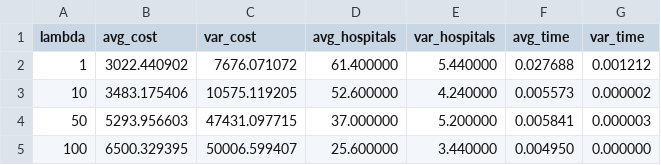
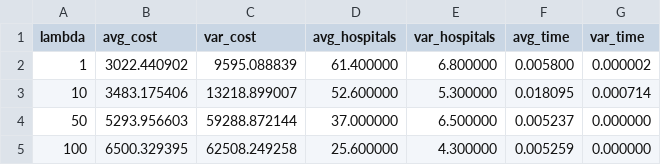
Before and after one commit to DALIA-00/Optimizing-Hospital-Locations-Using-Search-and-Optimization-Algorithms, a CSV file: Simulated_annealing/plots/benchmark_results.csv, drawn as a sheet.

```diff
--- a/Simulated_annealing/plots/benchmark_results.csv
+++ b/Simulated_annealing/plots/benchmark_results.csv
@@ -1,5 +1,5 @@
 lambda,avg_cost,var_cost,avg_hospitals,var_hospitals,avg_time,var_time
-1,3022.440902,7676.071072,61.400000,5.440000,0.027688,0.001212
-10,3483.175406,10575.119205,52.600000,4.240000,0.005573,0.000002
-50,5293.956603,47431.097715,37.000000,5.200000,0.005841,0.000003
-100,6500.329395,50006.599407,25.600000,3.440000,0.004950,0.000000
+1,3022.440902,9595.088839,61.400000,6.800000,0.005800,0.000002
+10,3483.175406,13218.899007,52.600000,5.300000,0.018095,0.000714
+50,5293.956603,59288.872144,37.000000,6.500000,0.005237,0.000000
+100,6500.329395,62508.249258,25.600000,4.300000,0.005259,0.000000
```
Also changed, not shown: 3 other files.
